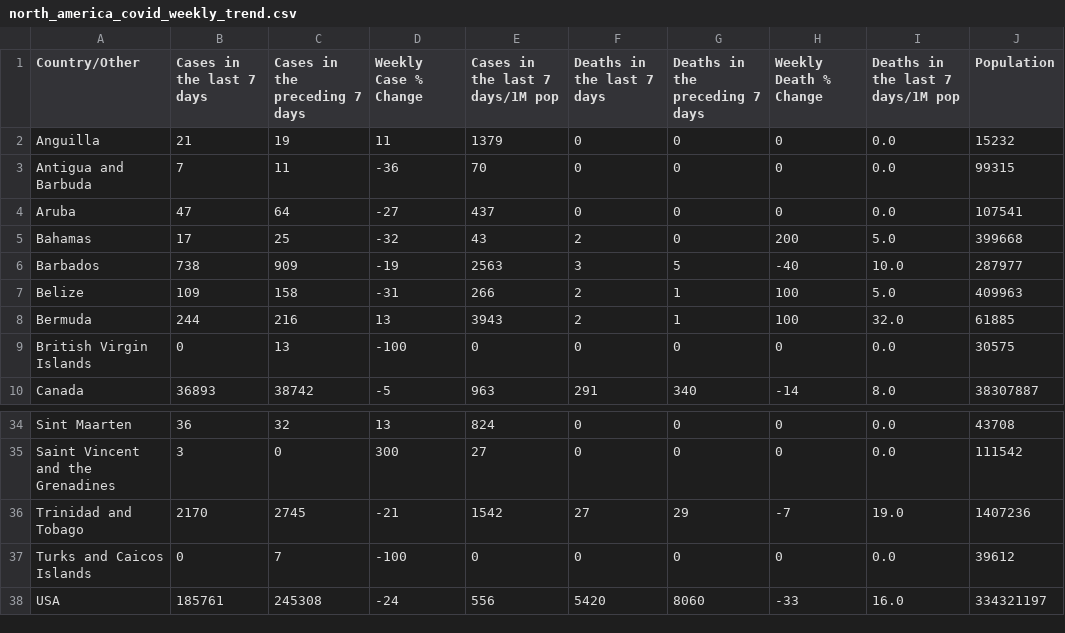
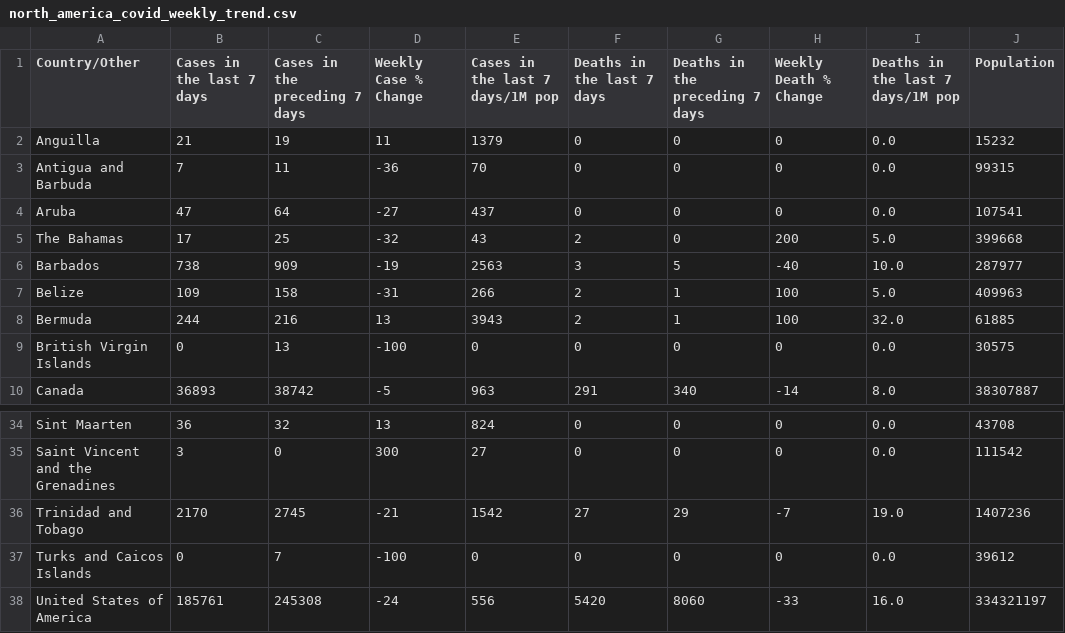
Before and after one commit to ConnorLaurier/CP321, a CSV file: north_america_covid_weekly_trend.csv, drawn as a sheet; only a part is shown, gaps mark what is left out.

Commit message:
Add files via upload

```diff
--- a/north_america_covid_weekly_trend.csv
+++ b/north_america_covid_weekly_trend.csv
@@ -4,3 +4,3 @@ Antigua and Barbuda,7,11,-36,70,0,0,0,0.0,99315
 Aruba,47,64,-27,437,0,0,0,0.0,107541
-Bahamas,17,25,-32,43,2,0,200,5.0,399668
+The Bahamas,17,25,-32,43,2,0,200,5.0,399668
 Barbados,738,909,-19,2563,3,5,-40,10.0,287977
@@ -37,2 +37,2 @@ Trinidad and Tobago,2170,2745,-21,1542,27,29,-7,19.0,1407236
 Turks and Caicos Islands,0,7,-100,0,0,0,0,0.0,39612
-USA,185761,245308,-24,556,5420,8060,-33,16.0,334321197
+United States of America,185761,245308,-24,556,5420,8060,-33,16.0,334321197
```
